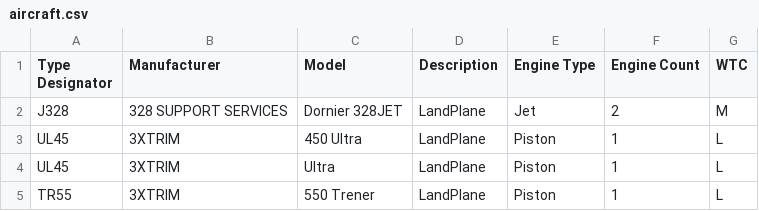
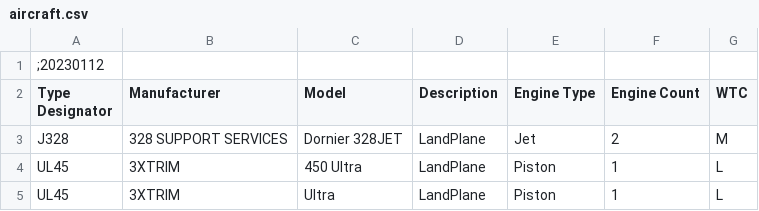
Before and after one commit to kengreim/Zoa-Info-Tool, a CSV file: Assets/Data/v1/aircraft.csv, drawn as a sheet; only a part is shown; the shorter side is filled out with more unchanged rows.

Commit message:
Update aircraft.csv

```diff
--- a/Assets/Data/v1/aircraft.csv
+++ b/Assets/Data/v1/aircraft.csv
@@ -1 +1,2 @@
+;20230112
 Type Designator,Manufacturer,Model,Description,Engine Type,Engine Count,WTC
```
